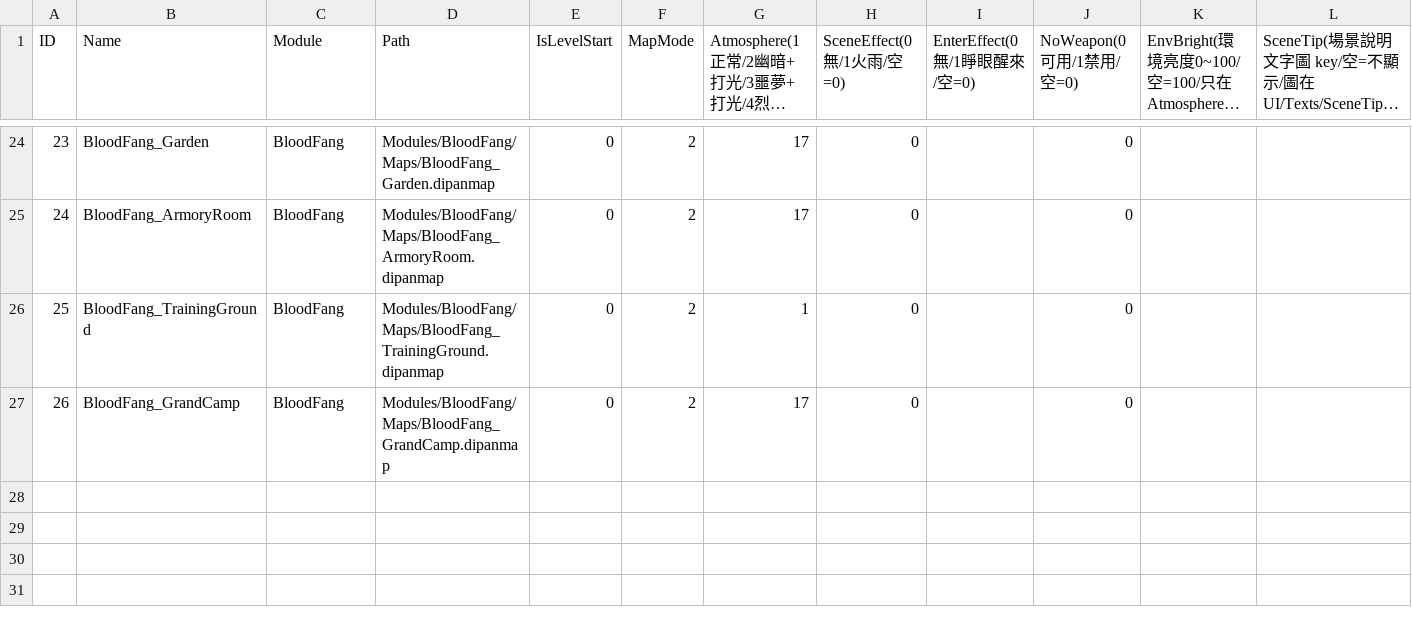
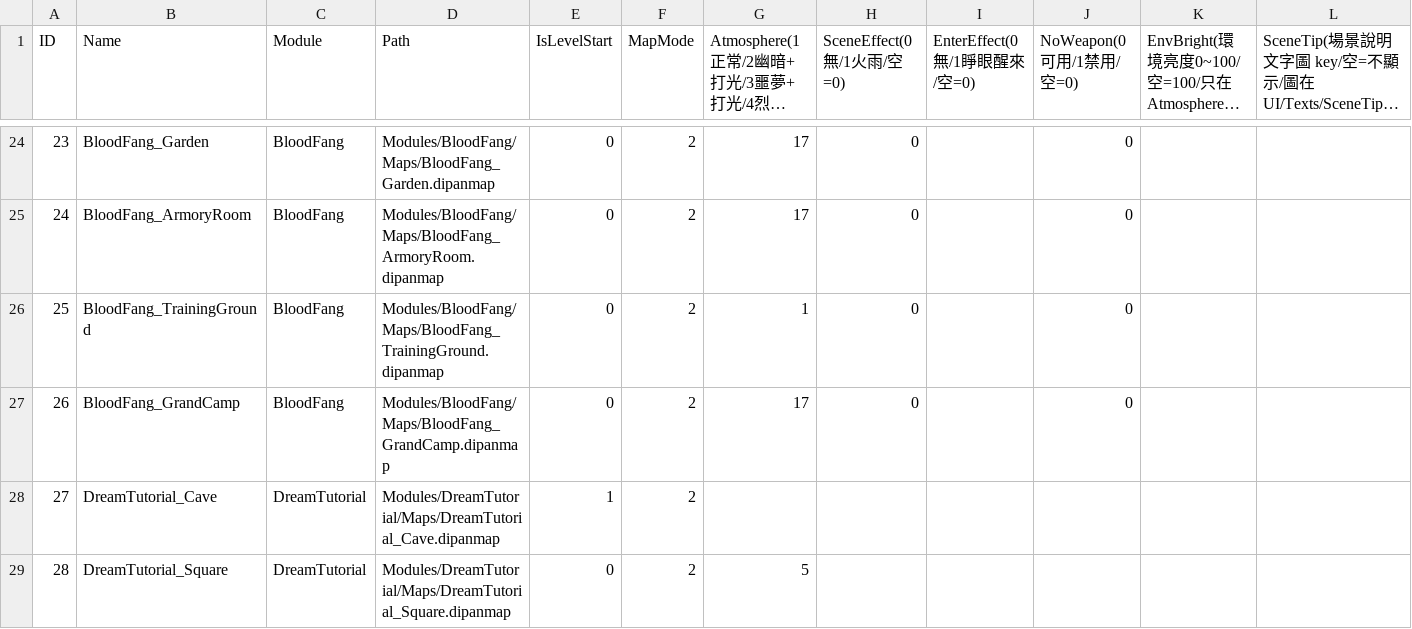
Before and after one commit to sorrowslee/DipanProj, a CSV file: DipanProj_Main/Assets/Data/MapsTable.csv, drawn as a sheet; only a part is shown, gaps mark what is left out; long unchanged cells end in …; rows hold the shown columns only; the diff names each change by its address in the sheet, - before the commit and + after, or states it on an @@ line.

```diff
--- a/DipanProj_Main/Assets/Data/MapsTable.csv
+++ b/DipanProj_Main/Assets/Data/MapsTable.csv
+row 28: 27 | DreamTutorial_Cave | DreamTutorial | Modules/DreamTutorial/Maps/DreamTutorial_Cave.dipanmap | 1 | 2
+row 29: 28 | DreamTutorial_Square | DreamTutorial | Modules/DreamTutorial/Maps/DreamTutorial_Square.dipanmap | 0 | 2 | 5
```
Also changed, not shown: DipanProj_Main/Assets/Data/DramaTable.csv, DipanProj_Main/Assets/Data/DramaTalkTable.csv, 19 other files.
